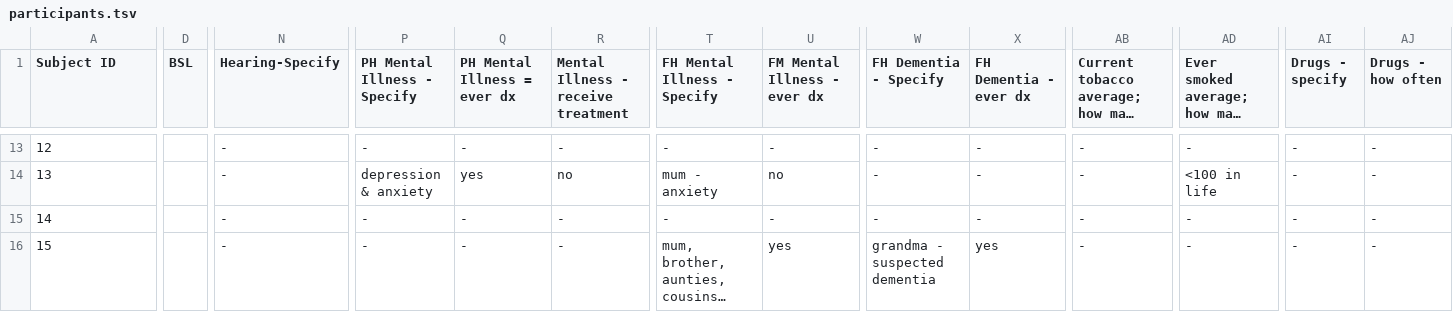
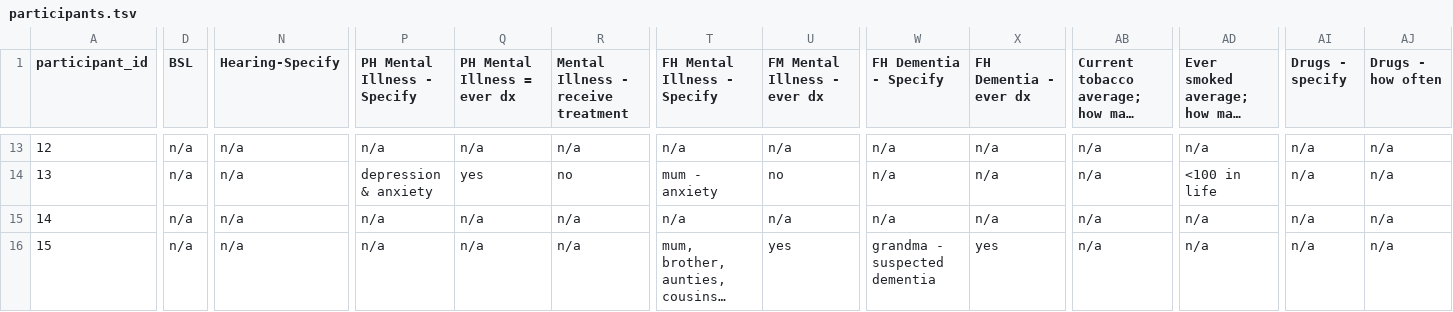
Before and after one commit to OpenNeuroDatasets-JSONLD/ds003397, a TSV file: participants.tsv, drawn as a sheet; only a part is shown, gaps mark what is left out; long unchanged cells end in …; the diff covers the shown part only; the diff names each change by its address in the sheet, - before the commit and + after, or states it on an @@ line.

Commit message:
[DATALAD] Recorded changes

```diff
--- a/participants.tsv
+++ b/participants.tsv
-A1: Subject ID
+A1: participant_id
-D13:D16 (BSL): (empty)
+D13:D16 (BSL): n/a
-N13:N16 (Hearing-Specify): -
+N13:N16 (Hearing-Specify): n/a
-P13 (PH Mental Illness - Specify): -
+P13 (PH Mental Illness - Specify): n/a
-Q13 (PH Mental Illness = ever dx): -
+Q13 (PH Mental Illness = ever dx): n/a
-R13: -
+R13: n/a
-T13 (FH Mental Illness - Specify): -
+T13 (FH Mental Illness - Specify): n/a
-U13 (FM Mental Illness - ever dx): -
+U13 (FM Mental Illness - ever dx): n/a
-W13:W15 (FH Dementia - Specify): -
+W13:W15 (FH Dementia - Specify): n/a
-X13:X15 (FH Dementia - ever dx): -
+X13:X15 (FH Dementia - ever dx): n/a
-AB13:AB16: -
+AB13:AB16: n/a
-AD13: -
+AD13: n/a
-AI13:AI16 (Drugs - specify): -
+AI13:AI16 (Drugs - specify): n/a
-AJ13:AJ16 (Drugs - how often): -
+AJ13:AJ16 (Drugs - how often): n/a
-P15:P16 (PH Mental Illness - Specify): -
+P15:P16 (PH Mental Illness - Specify): n/a
-Q15:Q16 (PH Mental Illness = ever dx): -
+Q15:Q16 (PH Mental Illness = ever dx): n/a
-R15:R16: -
+R15:R16: n/a
-T15 (FH Mental Illness - Specify): -
+T15 (FH Mental Illness - Specify): n/a
-U15 (FM Mental Illness - ever dx): -
+U15 (FM Mental Illness - ever dx): n/a
-AD15:AD16: -
+AD15:AD16: n/a
```
Also changed, not shown: 136 edited cells elsewhere in this file.
